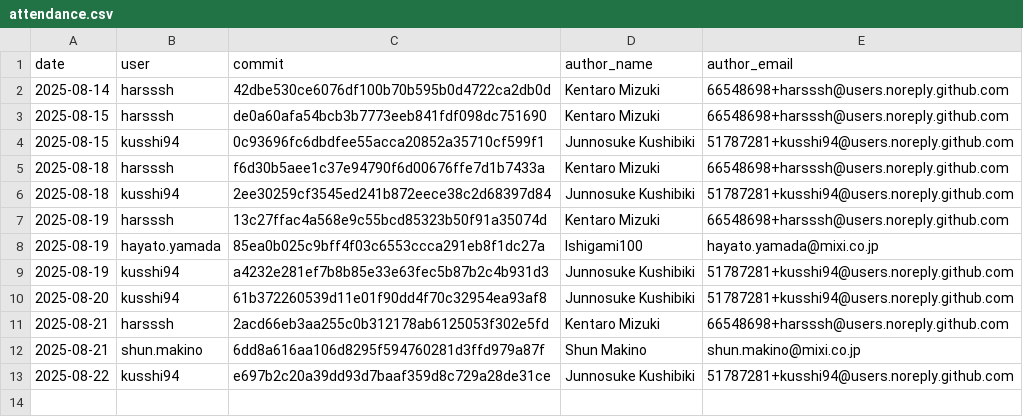
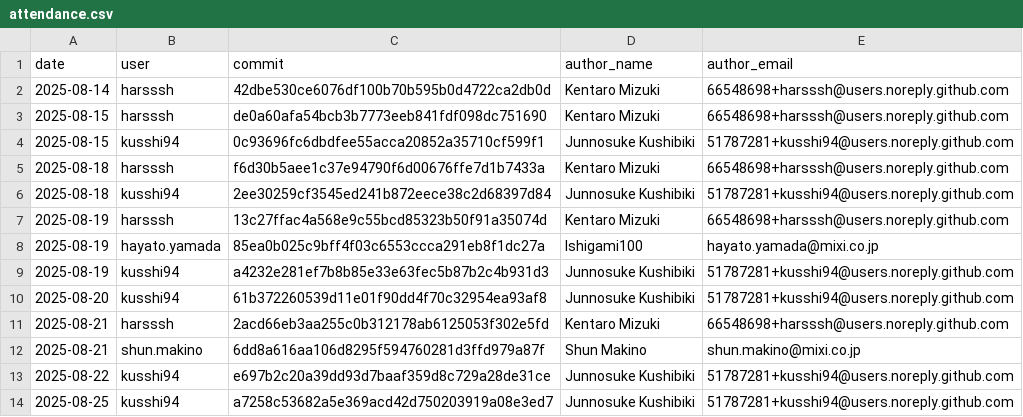
Before and after one commit to harsssh/morning-chores, a CSV file: data/attendance.csv, drawn as a sheet; the diff names each change by its address in the sheet, - before the commit and + after, or states it on an @@ line.

```diff
--- a/data/attendance.csv
+++ b/data/attendance.csv
+row 14: 2025-08-25 | kusshi94 | a7258c53682a5e369acd42d750203919a08e3ed7 | Junnosuke Kushibiki | 51787281+kusshi94@users.noreply.github.com
```
Also changed, not shown: 3 other files.
